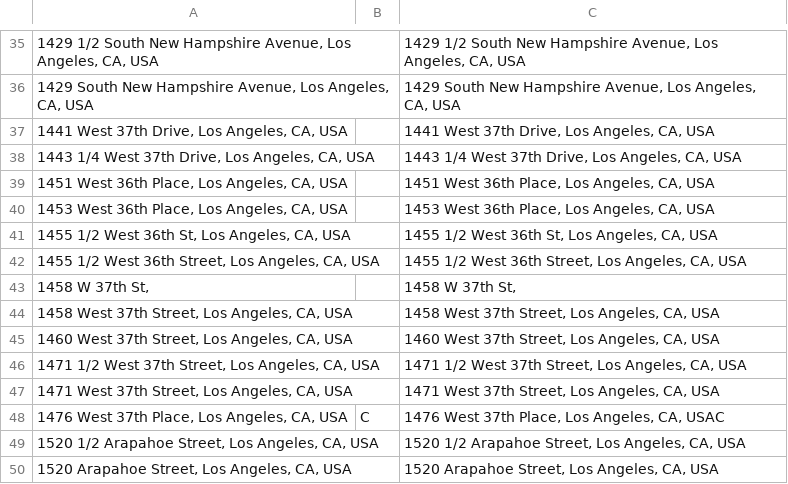
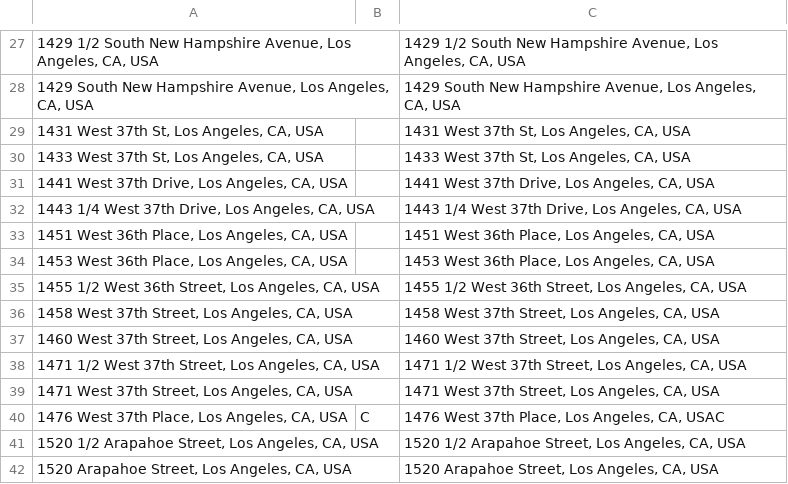
Before and after one commit to jobsZhao99/Earthy, a TSV file: apps/api/data/Import - Property.tsv, drawn as a sheet; only a part is shown, gaps mark what is left out; removed rows and columns are numbered as before the commit, all else as after; the diff covers the shown part only; the diff names each change by its address in the sheet, - before the commit and + after, or states it on an @@ line.

```diff
--- a/apps/api/data/Import - Property.tsv
+++ b/apps/api/data/Import - Property.tsv
+row 29: 1431 West 37th St, Los Angeles, CA, USA |  | 1431 West 37th St, Los Angeles, CA, USA
+row 30: 1433 West 37th St, Los Angeles, CA, USA |  | 1433 West 37th St, Los Angeles, CA, USA
-row 41: 1455 1/2 West 36th St, Los Angeles, CA, USA |  | 1455 1/2 West 36th St, Los Angeles, CA, USA
-row 43: 1458 W 37th St, |  | 1458 W 37th St,
```
Also changed, not shown: 1 added row, 9 removed rows and 6 edited cells elsewhere in this file, apps/api/data/Import - Guests.tsv, apps/api/data/Import - booking record.tsv, 8 other files.
